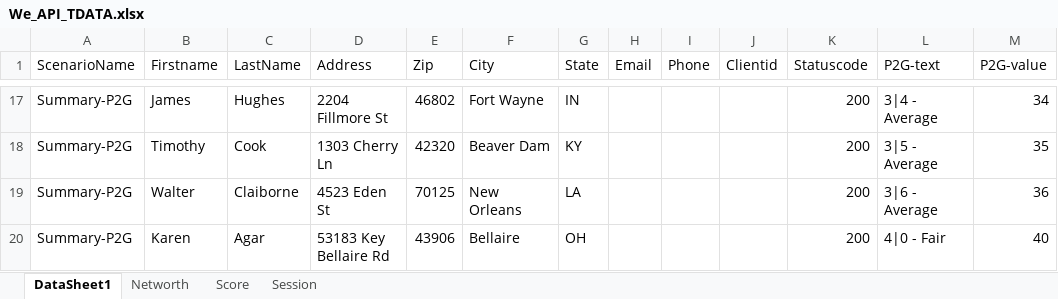
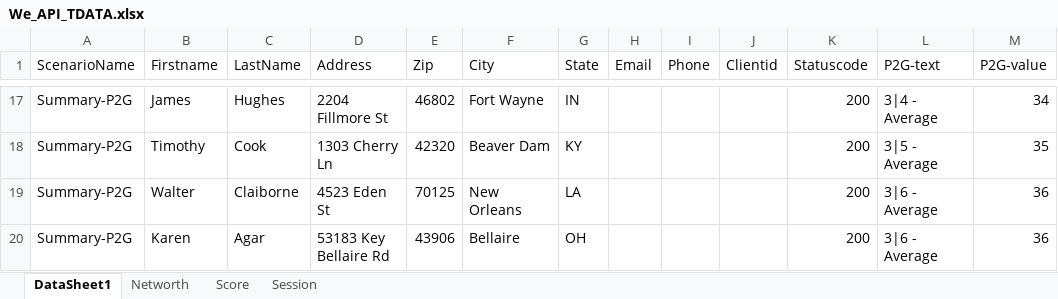
Before and after one commit to nagarjunagitaccount/micropsi, an Excel workbook: src/main/resources/We_API_TDATA.xlsx, sheet DataSheet1, drawn as a sheet; only a part is shown, gaps mark what is left out; values as stored, in another font and other column widths than the file's, no borders; the diff names each change by its address in the sheet, - before the commit and + after, or states it on an @@ line.

```diff
--- a/src/main/resources/We_API_TDATA.xlsx (sheet DataSheet1)
+++ b/src/main/resources/We_API_TDATA.xlsx (sheet DataSheet1)
-L20 (P2G-text): 4|0 - Fair
+L20 (P2G-text): 3|6 - Average
-M20 (P2G-value): 40
+M20 (P2G-value): 36
```
Also changed, not shown: sheet Score, 1 other file.
